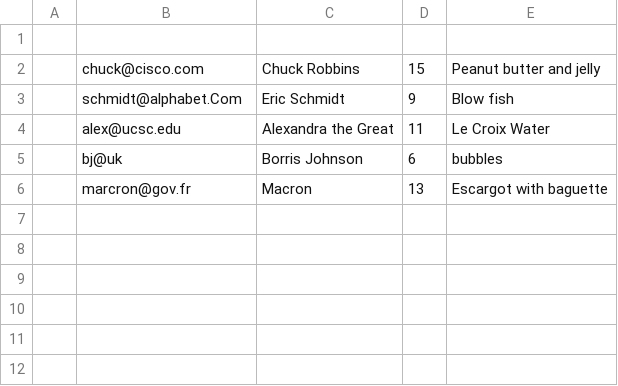
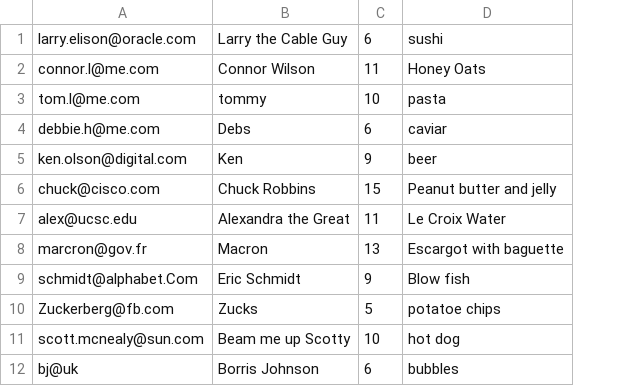
Before and after one commit to caso-computing/hw7, a TSV file: hw7/customers.tsv, drawn as a sheet; removed rows and columns are numbered as before the commit, all else as after; the diff names each change by its address in the sheet, - before the commit and + after, or states it on an @@ line.

```diff
--- a/hw7/customers.tsv
+++ b/hw7/customers.tsv
-column A, empty
-row 1: (empty)
+row 1: larry.elison@oracle.com | Larry the Cable Guy | 6 | sushi
+row 2: connor.l@me.com | Connor Wilson | 11 | Honey Oats
+row 3: tom.l@me.com | tommy | 10 | pasta
+row 4: debbie.h@me.com | Debs | 6 | caviar
+row 5: ken.olson@digital.com | Ken | 9 | beer
@@ row 4 moved to row 7: alex@ucsc.edu @@
@@ row 6 moved to row 8: marcron@gov.fr @@
+row 10: Zuckerberg@fb.com | Zucks | 5 | potatoe chips
+row 11: scott.mcnealy@sun.com | Beam me up Scotty | 10 | hot dog
```
Also changed, not shown: 5 other files.
